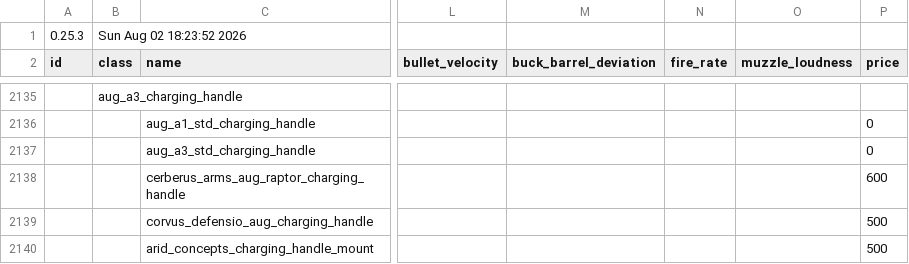
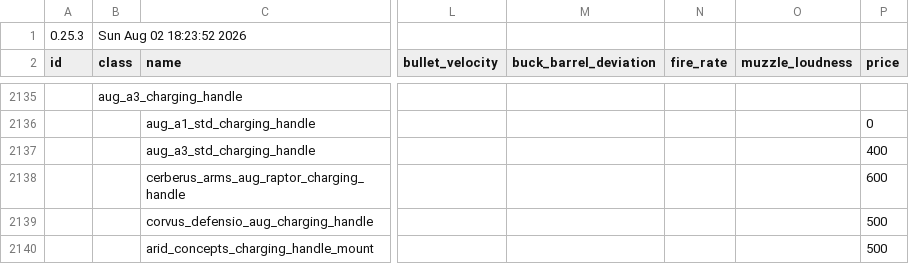
Before and after one commit to recoil-group/deadline-balancing, a CSV file: balancing.csv, drawn as a sheet; only a part is shown, gaps mark what is left out; the diff names each change by its address in the sheet, - before the commit and + after, or states it on an @@ line.

Commit message:
add cost to a3 charging handle

```diff
--- a/balancing.csv
+++ b/balancing.csv
-P2137 (price): 0
+P2137 (price): 400
```
